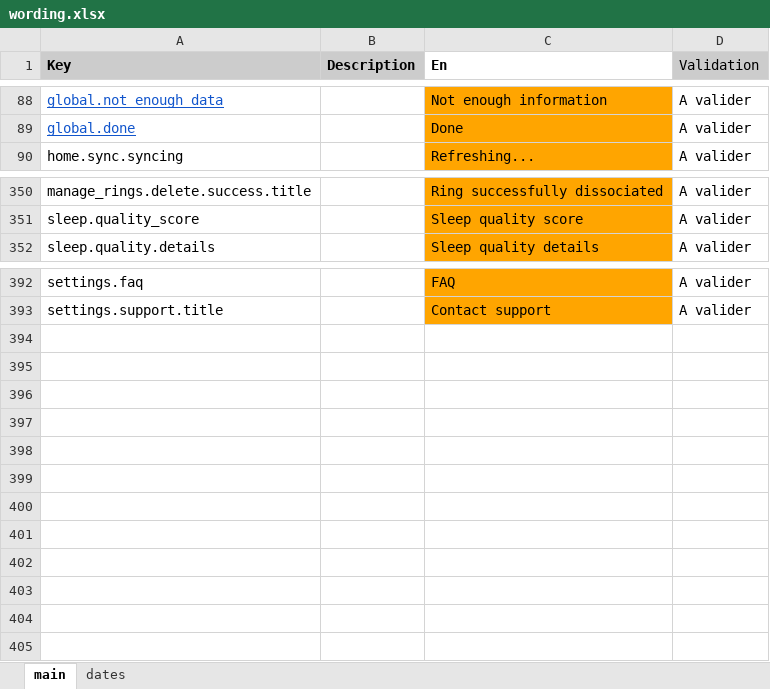
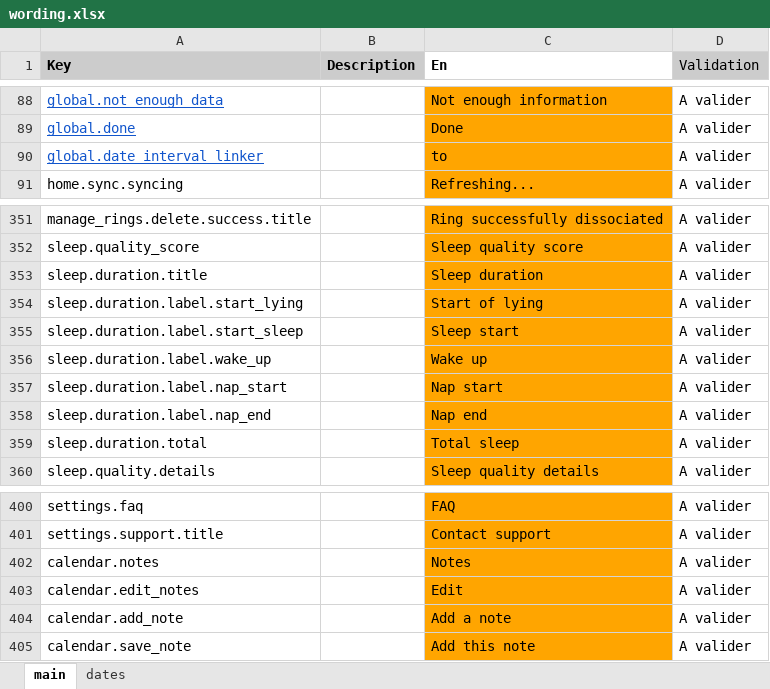
Before and after one commit to aichannode/circular-ring, an Excel workbook: wording.xlsx, sheet main, drawn as a sheet; only a part is shown, gaps mark what is left out; values as stored, in another font and other column widths than the file's, no borders; charts and pictures not drawn; the diff names each change by its address in the sheet, - before the commit and + after, or states it on an @@ line.

```diff
--- a/wording.xlsx (sheet main)
+++ b/wording.xlsx (sheet main)
+row 90: global.date_interval_linker |  | to | A valider
+row 353: sleep.duration.title |  | Sleep duration | A valider
+row 354: sleep.duration.label.start_lying |  | Start of lying | A valider
+row 355: sleep.duration.label.start_sleep |  | Sleep start | A valider
+row 356: sleep.duration.label.wake_up |  | Wake up | A valider
+row 357: sleep.duration.label.nap_start |  | Nap start | A valider
+row 358: sleep.duration.label.nap_end |  | Nap end | A valider
+row 359: sleep.duration.total |  | Total sleep | A valider
+row 402: calendar.notes |  | Notes | A valider
+row 403: calendar.edit_notes |  | Edit | A valider
+row 404: calendar.add_note |  | Add a note | A valider
+row 405: calendar.save_note |  | Add this note | A valider
```
Also changed, not shown: 10 other files.
